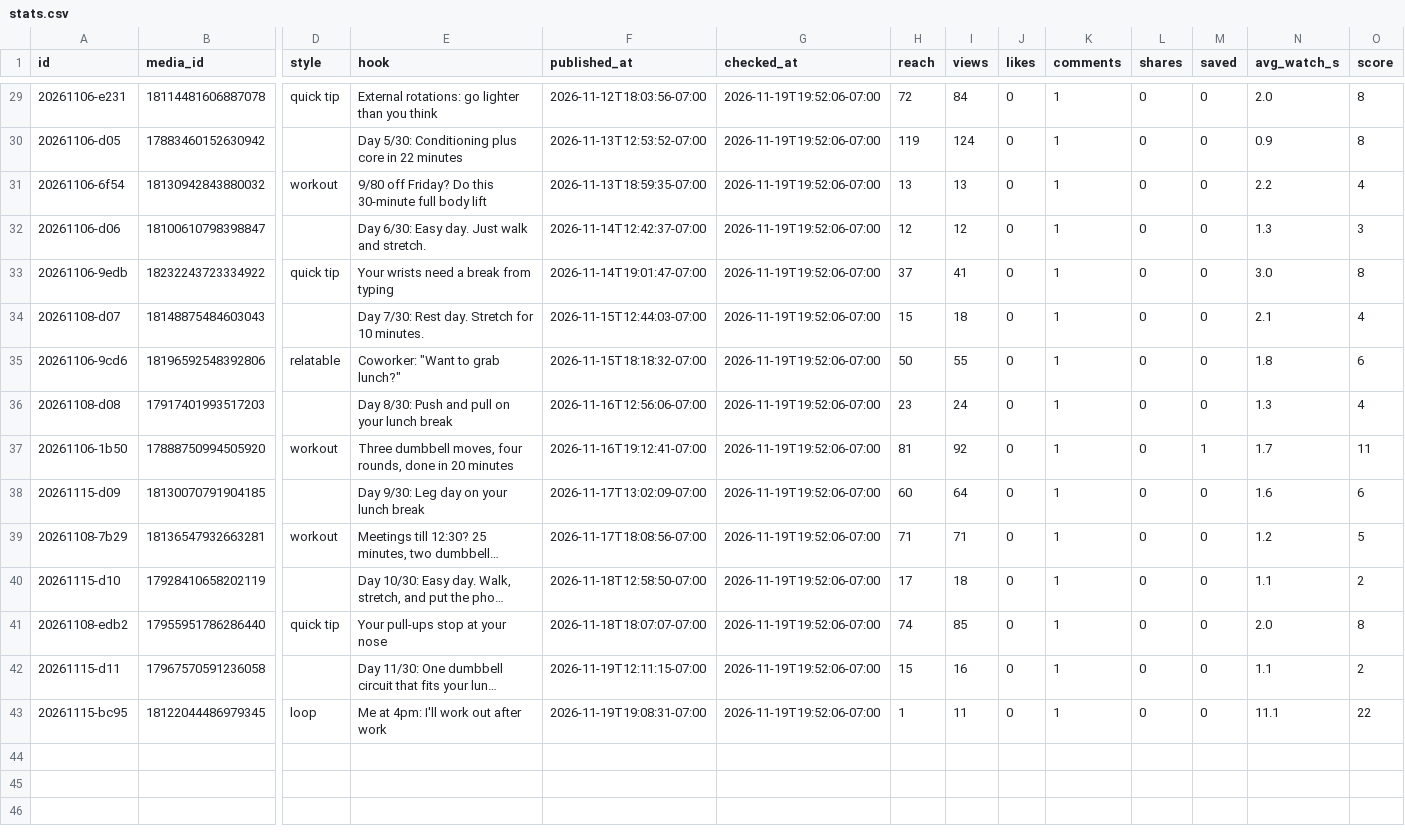
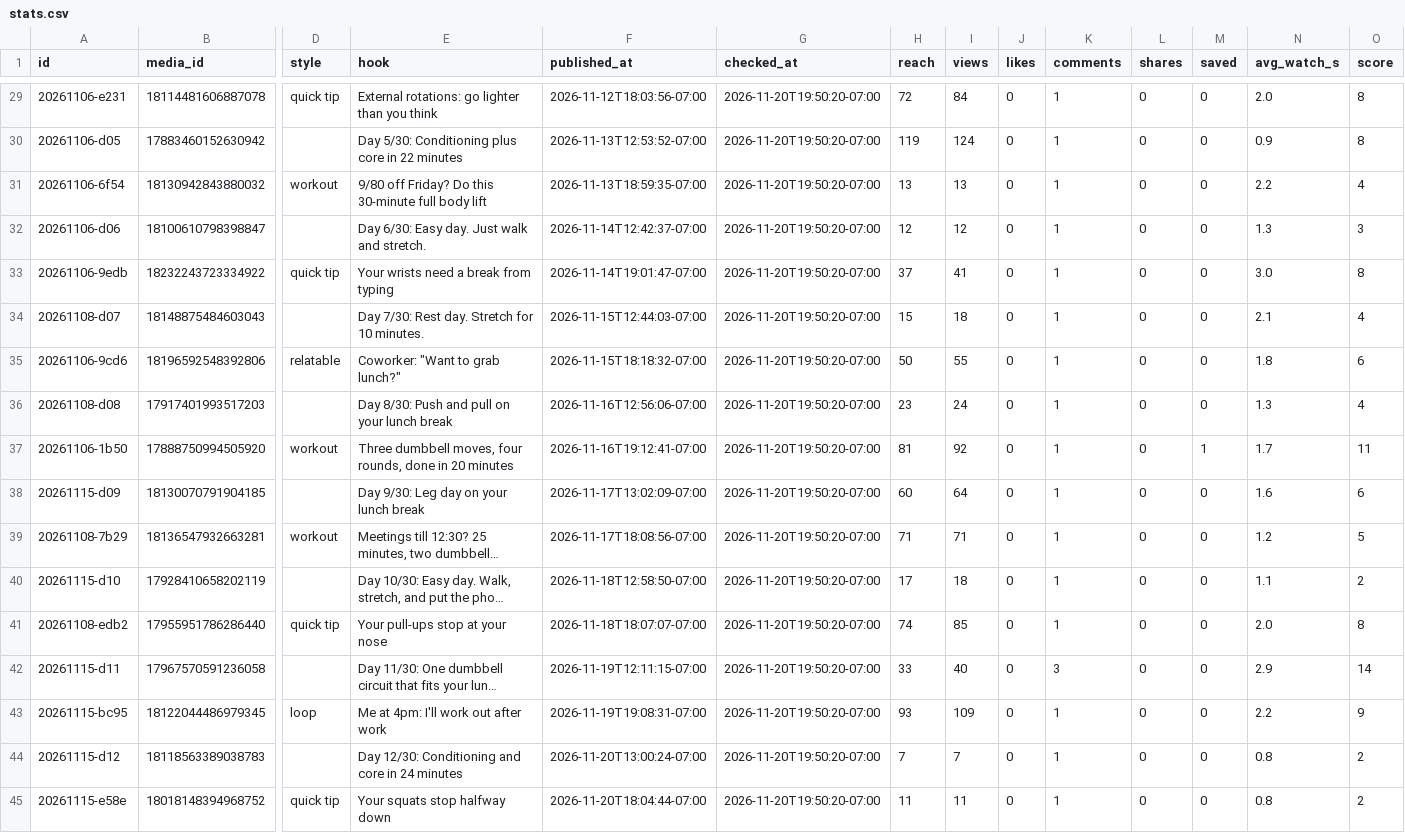
Before and after one commit to lunchbreaklifts/lunch-break-lifts, a CSV file: stats.csv, drawn as a sheet; only a part is shown, gaps mark what is left out; long unchanged cells end in …; rows hold the shown columns only; the diff covers the shown part only; the diff names each change by its address in the sheet, - before the commit and + after, or states it on an @@ line.

Commit message:
Comment replies

```diff
--- a/stats.csv
+++ b/stats.csv
-G29:G43 (checked_at): 2026-11-19T19:52:06-07:00
+G29:G43 (checked_at): 2026-11-20T19:50:20-07:00
-H42 (reach): 15
+H42 (reach): 33
-I42 (views): 16
+I42 (views): 40
-K42 (comments): 1
+K42 (comments): 3
-N42 (avg_watch_s): 1.1
+N42 (avg_watch_s): 2.9
-O42 (score): 2
+O42 (score): 14
-H43 (reach): 1
+H43 (reach): 93
-I43 (views): 11
+I43 (views): 109
-N43 (avg_watch_s): 11.1
+N43 (avg_watch_s): 2.2
-O43 (score): 22
+O43 (score): 9
+row 44: 20261115-d12 | 18118563389038783 |  | Day 12/30: Conditioning and core in 24 minutes | 2026-11-20T13:00:24-07:00 | 2026-11-20T19:50:20-07:00 | 7 | 7 | 0 | 1 | 0 | 0 | 0.8 | 2
+row 45: 20261115-e58e | 18018148394968752 | quick tip | Your squats stop halfway down | 2026-11-20T18:04:44-07:00 | 2026-11-20T19:50:20-07:00 | 11 | 11 | 0 | 1 | 0 | 0 | 0.8 | 2
```
Also changed, not shown: 32 edited cells elsewhere in this file, 2 other files.
